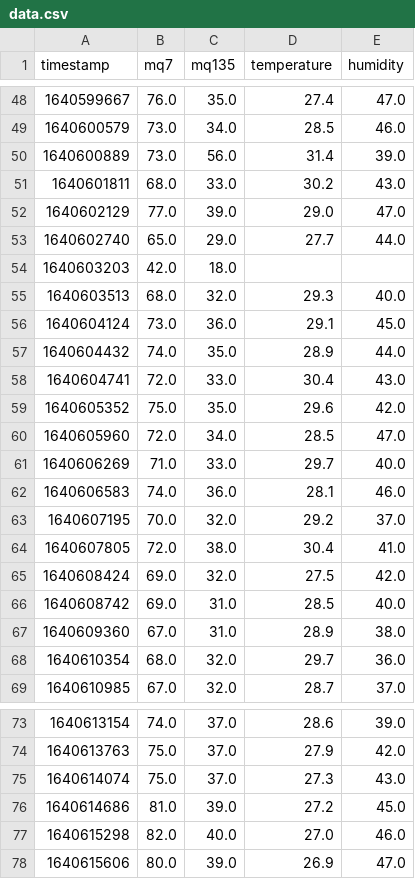
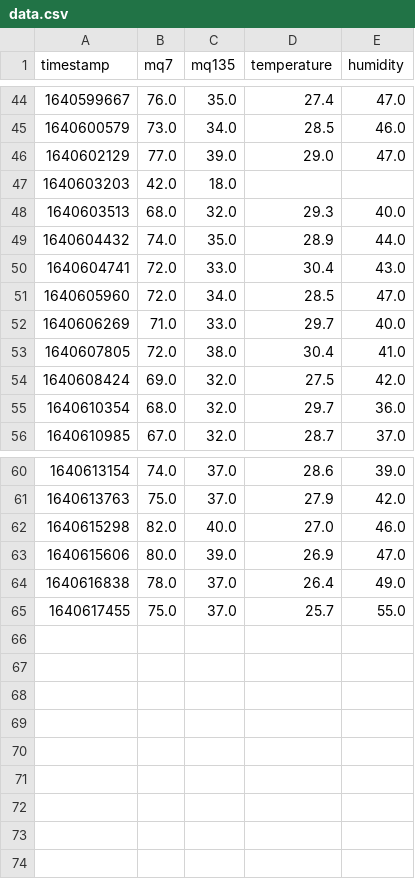
Before and after one commit to sam505/Air_Pollution_Monitoring, a CSV file: Data_Analysis_Visualization/data.csv, drawn as a sheet; only a part is shown, gaps mark what is left out; the diff covers the shown part only.

```diff
--- a/Data_Analysis_Visualization/data.csv
+++ b/Data_Analysis_Visualization/data.csv
@@ -49,20 +45,11 @@ timestamp,mq7,mq135,temperature,humidity
 1640600579,73.0,34.0,28.5,46.0
-1640600889,73.0,56.0,31.4,39.0
-1640601811,68.0,33.0,30.2,43.0
 1640602129,77.0,39.0,29.0,47.0
-1640602740,65.0,29.0,27.7,44.0
 1640603203,42.0,18.0,,
 1640603513,68.0,32.0,29.3,40.0
-1640604124,73.0,36.0,29.1,45.0
 1640604432,74.0,35.0,28.9,44.0
 1640604741,72.0,33.0,30.4,43.0
-1640605352,75.0,35.0,29.6,42.0
 1640605960,72.0,34.0,28.5,47.0
 1640606269,71.0,33.0,29.7,40.0
-1640606583,74.0,36.0,28.1,46.0
-1640607195,70.0,32.0,29.2,37.0
 1640607805,72.0,38.0,30.4,41.0
 1640608424,69.0,32.0,27.5,42.0
-1640608742,69.0,31.0,28.5,40.0
-1640609360,67.0,31.0,28.9,38.0
 1640610354,68.0,32.0,29.7,36.0
@@ -74,5 +61,5 @@ timestamp,mq7,mq135,temperature,humidity
 1640613763,75.0,37.0,27.9,42.0
-1640614074,75.0,37.0,27.3,43.0
-1640614686,81.0,39.0,27.2,45.0
 1640615298,82.0,40.0,27.0,46.0
 1640615606,80.0,39.0,26.9,47.0
+1640616838,78.0,37.0,26.4,49.0
+1640617455,75.0,37.0,25.7,55.0
```
Also changed, not shown: 4 removed rows elsewhere in this file, 3 other files.
